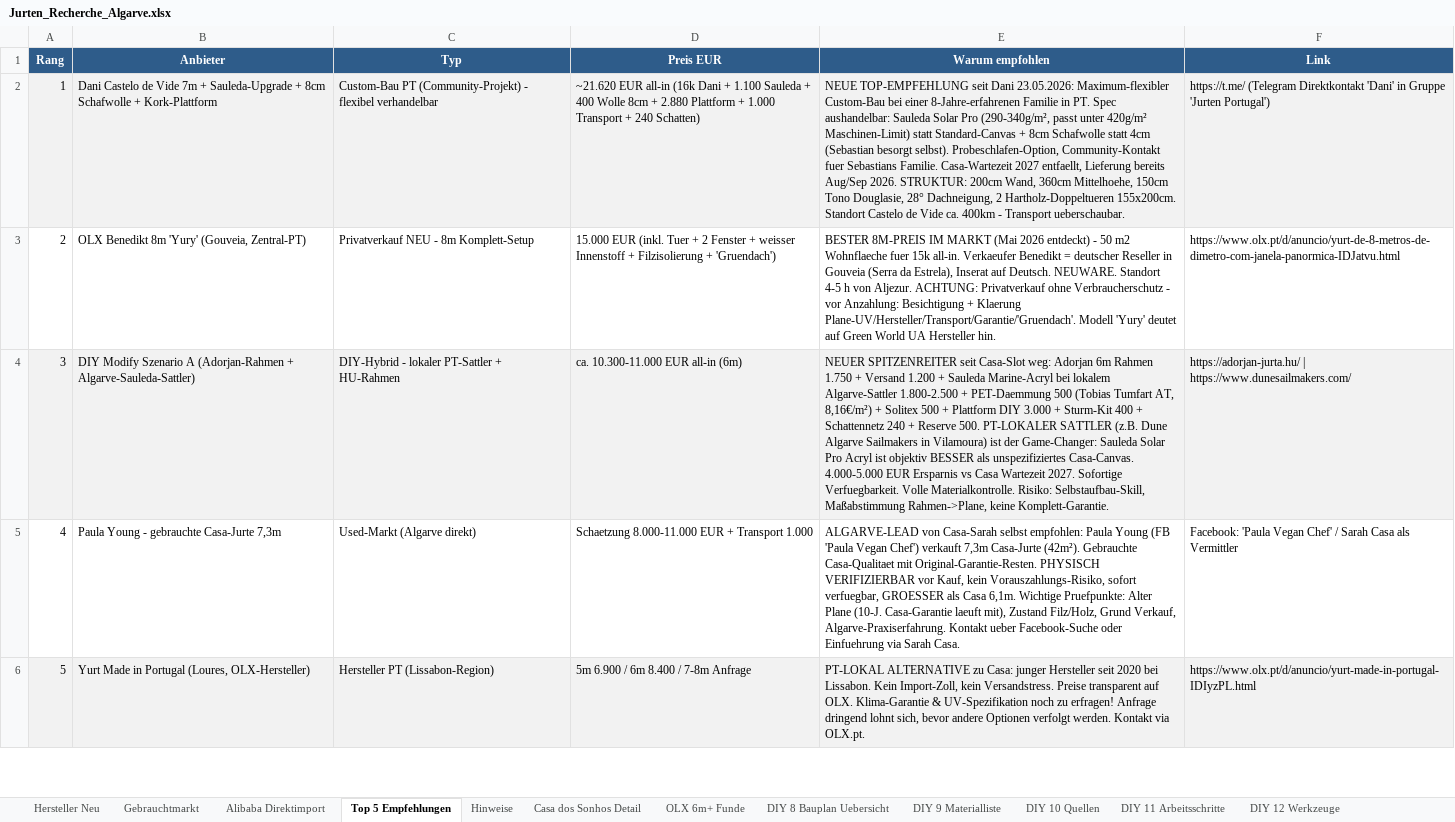
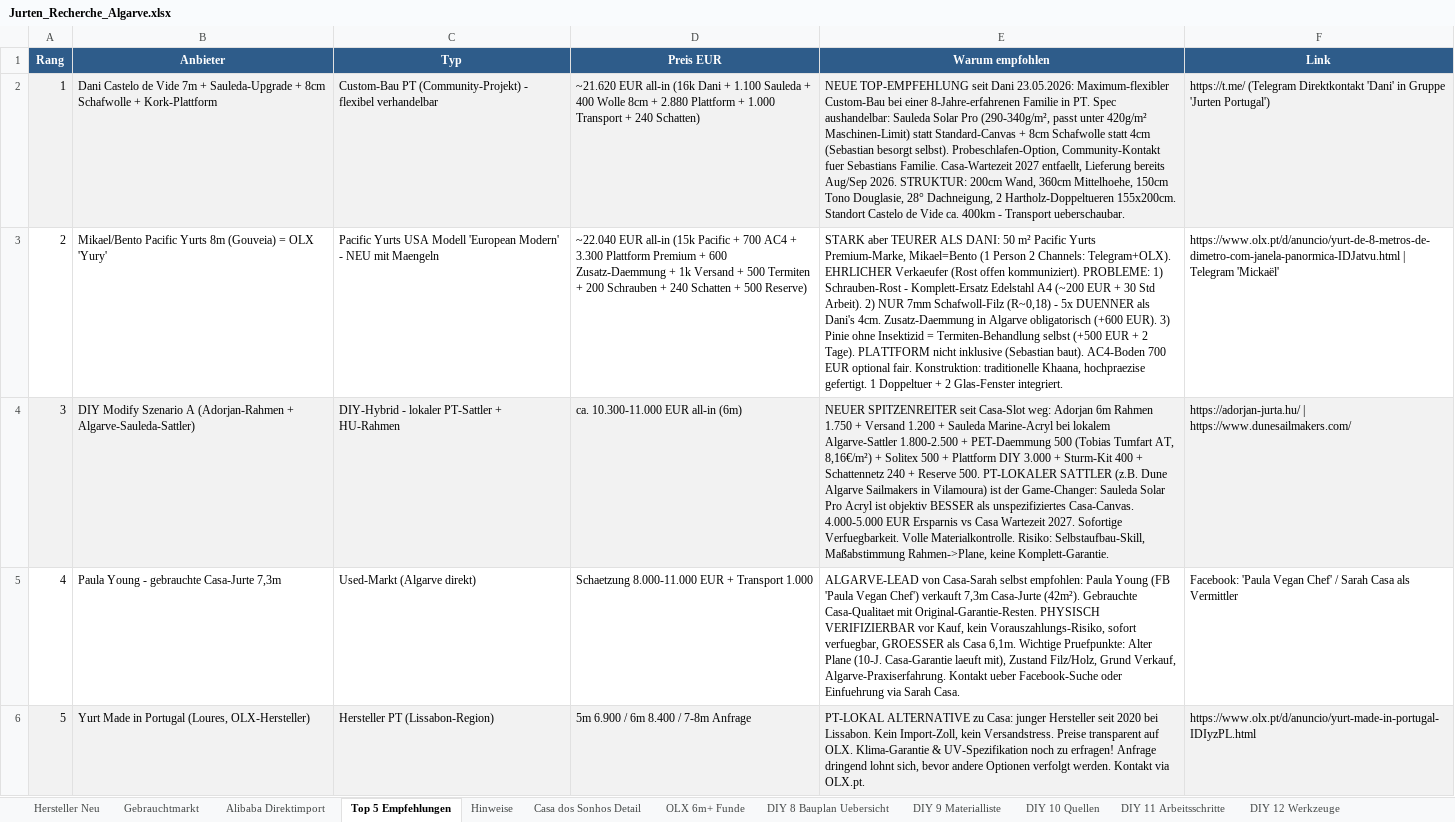
Before and after one commit to SynerGrow/Jurte, an Excel workbook: Jurten_Recherche_Algarve.xlsx, sheet Top 5 Empfehlungen, drawn as a sheet; only a part is shown; values as stored, in another font and other column widths than the file's, no borders; the diff names each change by its address in the sheet, - before the commit and + after, or states it on an @@ line.

```diff
--- a/Jurten_Recherche_Algarve.xlsx (sheet Top 5 Empfehlungen)
+++ b/Jurten_Recherche_Algarve.xlsx (sheet Top 5 Empfehlungen)
-B3 (Anbieter): OLX Benedikt 8m 'Yury' (Gouveia, Zentral-PT)
+B3 (Anbieter): Mikael/Bento Pacific Yurts 8m (Gouveia) = OLX 'Yury'
-C3 (Typ): Privatverkauf NEU - 8m Komplett-Setup
+C3 (Typ): Pacific Yurts USA Modell 'European Modern' - NEU mit Maengeln
-D3 (Preis EUR): 15.000 EUR (inkl. Tuer + 2 Fenster + weisser Innenstoff + Filzisolierung + 'Gruendach')
+D3 (Preis EUR): ~22.040 EUR all-in (15k Pacific + 700 AC4 + 3.300 Plattform Premium + 600 Zusatz-Daemmung + 1k Versand + 500 Termiten + 200 Schrauben + 240 Schatten + 500 Reserve)
-E3 (Warum empfohlen): BESTER 8M-PREIS IM MARKT (Mai 2026 entdeckt) - 50 m2 Wohnflaeche fuer 15k all-in. Verkaeufer Benedikt = deutscher Reseller in Gouveia (Serra da Estrela), Inserat auf Deutsch. NEUWARE. Standort 4-5 h von Aljezur. ACHTUNG: Privatverkauf ohne Verbraucherschutz - vor Anzahlung: Besichtigung + Klaerung Plane-UV/Hersteller/Transport/Garantie/'Gruendach'. Modell 'Yury' deutet auf Green World UA Hersteller hin.
+E3 (Warum empfohlen): STARK aber TEURER ALS DANI: 50 m² Pacific Yurts Premium-Marke, Mikael=Bento (1 Person 2 Channels: Telegram+OLX). EHRLICHER Verkaeufer (Rost offen kommuniziert). PROBLEME: 1) Schrauben-Rost - Komplett-Ersatz Edelstahl A4 (~200 EUR + 30 Std Arbeit). 2) NUR 7mm Schafwoll-Filz (R~0,18) - 5x DUENNER als Dani's 4cm. Zusatz-Daemmung in Algarve obligatorisch (+600 EUR). 3) Pinie ohne Insektizid = Termiten-Behandlung selbst (+500 EUR + 2 Tage). PLATTFORM nicht inklusive (Sebastian baut). AC4-Boden 700 EUR optional fair. Konstruktion: traditionelle Khaana, hochpraezise gefertigt. 1 Doppeltuer + 2 Glas-Fenster integriert.
-F3 (Link): https://www.olx.pt/d/anuncio/yurt-de-8-metros-de-dimetro-com-janela-panormica-IDJatvu.html
+F3 (Link): https://www.olx.pt/d/anuncio/yurt-de-8-metros-de-dimetro-com-janela-panormica-IDJatvu.html | Telegram 'Mickaël'
```
Also changed, not shown: sheet 15 Kommunikations-Log, sheet OLX 6m+ Funde, 1 other file.
